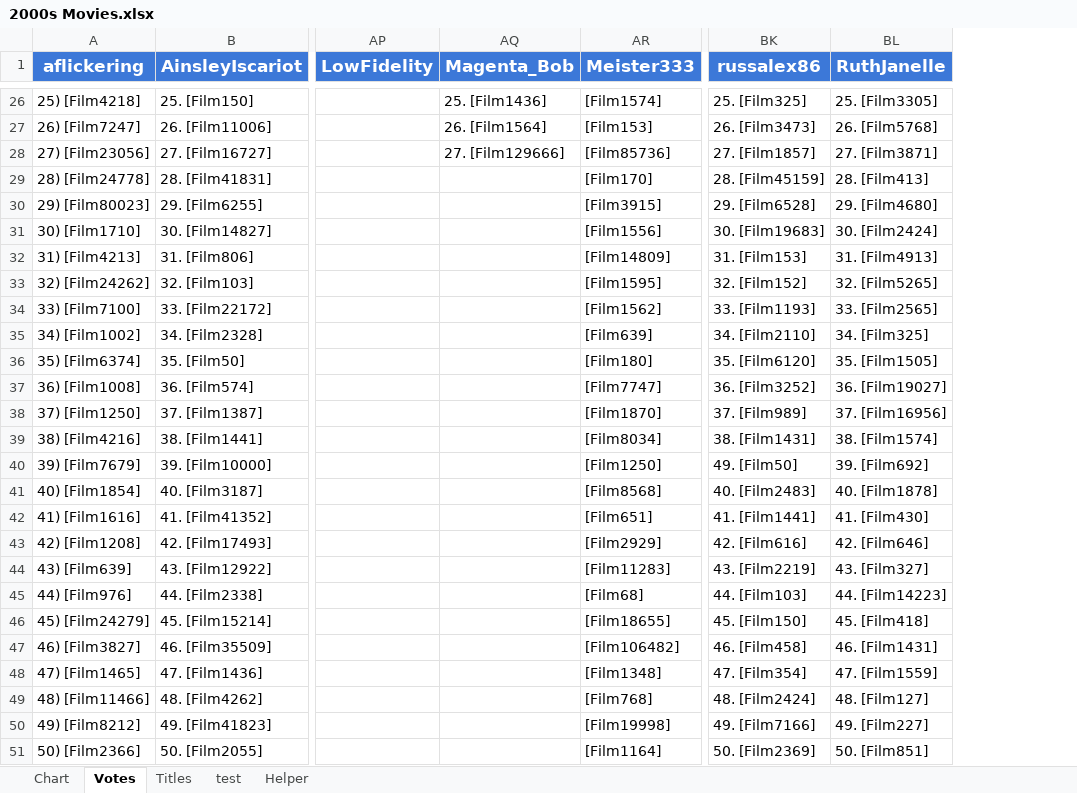
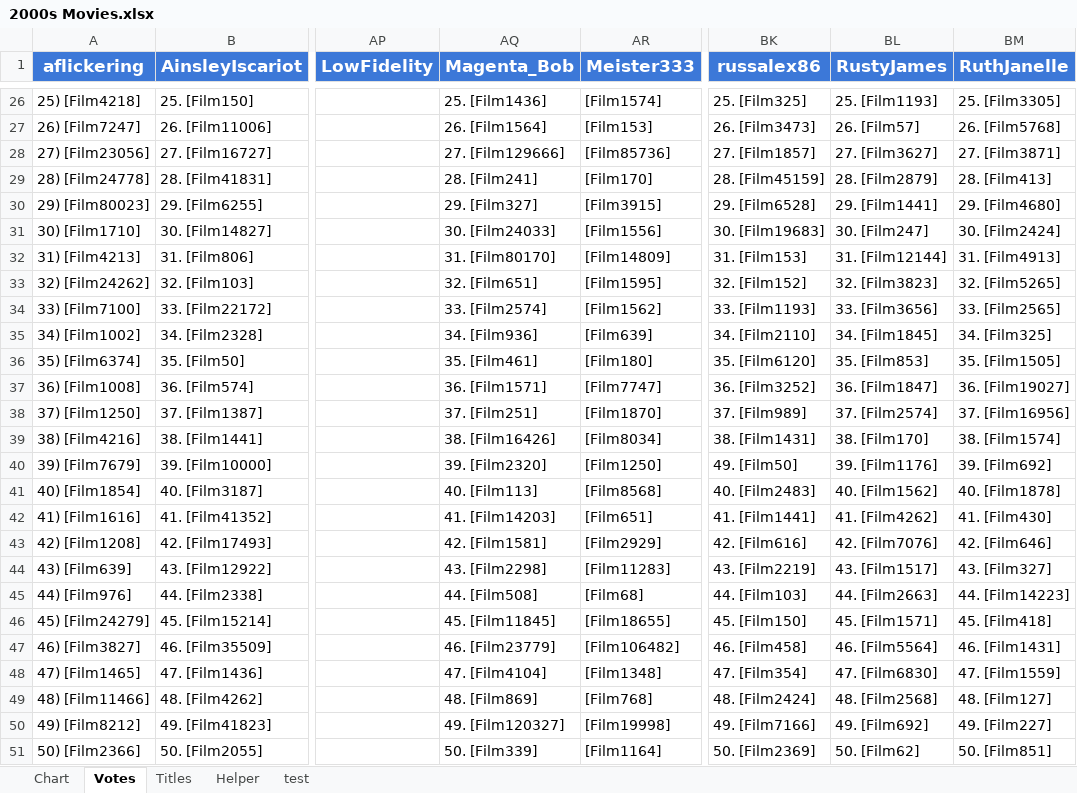
Before and after one commit to YasashiiDia/ModifiedBorda, an Excel workbook: 2000s Movies.xlsx, sheet Votes, drawn as a sheet; only a part is shown, gaps mark what is left out; values as stored, in another font and other column widths than the file's, no borders; charts and pictures not drawn; the diff names each change by its address in the sheet, - before the commit and + after, or states it on an @@ line.

Commit message:
updated sheets

```diff
--- a/2000s Movies.xlsx (sheet Votes)
+++ b/2000s Movies.xlsx (sheet Votes)
@@ sheet tab order changed: Chart | Votes | Titles | Helper | test @@
+column BL (RustyJames), rows 26-51: 25. [Film1193] | 26. [Film57] | 27. [Film3627] | 28. [Film2879] | 29. [Film1441] | 30. [Film247] | 31. [Film12144] | 32. [Film3823] | 33. [Film3656] | 34. [Film1845] | 35. [Film853] | 36. [Film1847] | 37. [Film2574] | 38. [Film170] | 39. [Film1176] | 40. [Film1562] | 41. [Film4262] | 42. [Film7076] | 43. [Film1517] | 44. [Film2663] | 45. [Film1571] | 46. [Film5564] | 47. [Film6830] | 48. [Film2568] | 49. [Film692] | 50. [Film62]
-AQ29 (Magenta_Bob): (empty)
+AQ29 (Magenta_Bob): 28. [Film241]
-AQ30 (Magenta_Bob): (empty)
+AQ30 (Magenta_Bob): 29. [Film327]
-AQ31 (Magenta_Bob): (empty)
+AQ31 (Magenta_Bob): 30. [Film24033]
-AQ32 (Magenta_Bob): (empty)
+AQ32 (Magenta_Bob): 31. [Film80170]
-AQ33 (Magenta_Bob): (empty)
+AQ33 (Magenta_Bob): 32. [Film651]
-AQ34 (Magenta_Bob): (empty)
+AQ34 (Magenta_Bob): 33. [Film2574]
-AQ35 (Magenta_Bob): (empty)
+AQ35 (Magenta_Bob): 34. [Film936]
-AQ36 (Magenta_Bob): (empty)
+AQ36 (Magenta_Bob): 35. [Film461]
-AQ37 (Magenta_Bob): (empty)
+AQ37 (Magenta_Bob): 36. [Film1571]
-AQ38 (Magenta_Bob): (empty)
+AQ38 (Magenta_Bob): 37. [Film251]
-AQ39 (Magenta_Bob): (empty)
+AQ39 (Magenta_Bob): 38. [Film16426]
-AQ40 (Magenta_Bob): (empty)
+AQ40 (Magenta_Bob): 39. [Film2320]
-AQ41 (Magenta_Bob): (empty)
+AQ41 (Magenta_Bob): 40. [Film113]
-AQ42 (Magenta_Bob): (empty)
+AQ42 (Magenta_Bob): 41. [Film14203]
-AQ43 (Magenta_Bob): (empty)
+AQ43 (Magenta_Bob): 42. [Film1581]
-AQ44 (Magenta_Bob): (empty)
+AQ44 (Magenta_Bob): 43. [Film2298]
-AQ45 (Magenta_Bob): (empty)
+AQ45 (Magenta_Bob): 44. [Film508]
-AQ46 (Magenta_Bob): (empty)
+AQ46 (Magenta_Bob): 45. [Film11845]
-AQ47 (Magenta_Bob): (empty)
+AQ47 (Magenta_Bob): 46. [Film23779]
-AQ48 (Magenta_Bob): (empty)
+AQ48 (Magenta_Bob): 47. [Film4104]
-AQ49 (Magenta_Bob): (empty)
+AQ49 (Magenta_Bob): 48. [Film869]
-AQ50 (Magenta_Bob): (empty)
+AQ50 (Magenta_Bob): 49. [Film120327]
-AQ51 (Magenta_Bob): (empty)
+AQ51 (Magenta_Bob): 50. [Film339]
```
Also changed, not shown: sheet Chart, sheet Titles, sheet Helper, 2 other files.
